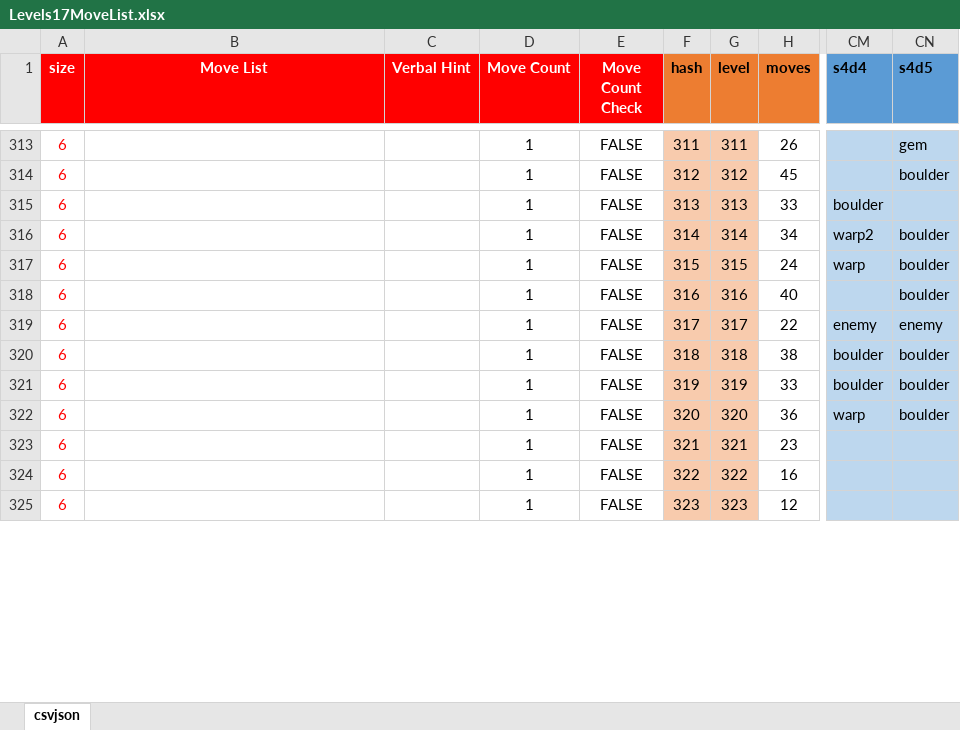
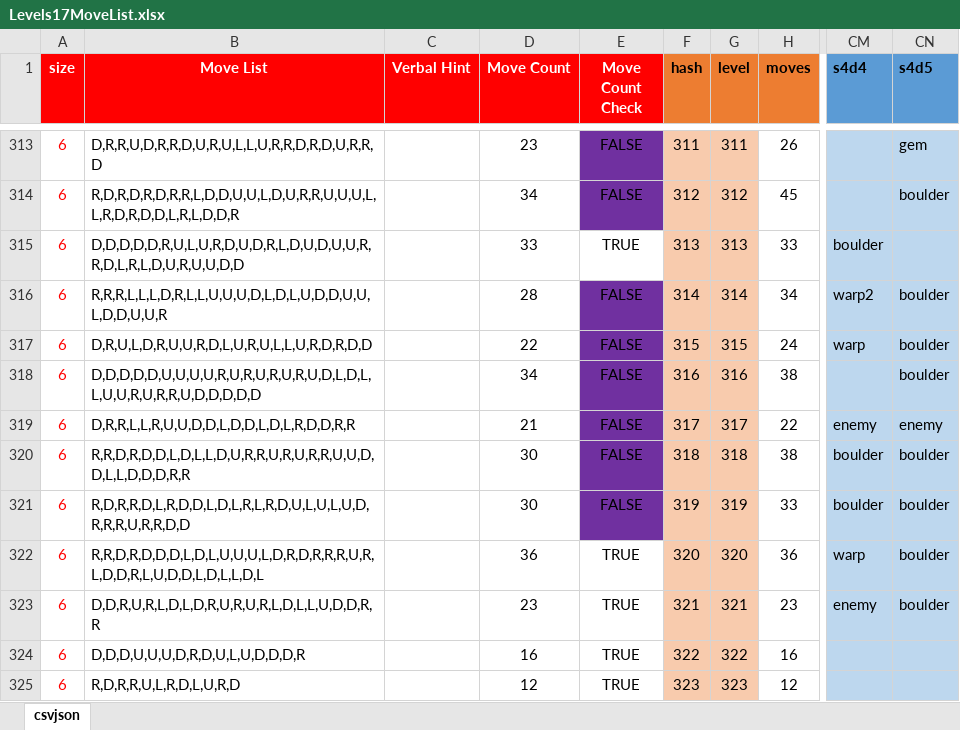
Before and after one commit to emchar1/PUZLBoy, an Excel workbook: JSON/Levels17MoveList.xlsx, sheet csvjson, drawn as a sheet; only a part is shown, gaps mark what is left out; values as stored, in another font and other column widths than the file's, no borders; the diff covers the shown part only; the diff names each change by its address in the sheet, - before the commit and + after, or states it on an @@ line.

Commit message:
Levels17MoveList: update moves through LV326. Sounds: add littlegirllaugh, scarymusicbox AudioManager: add littlegirllaugh, scarymusicbox GameboardSprite: add littlegirllaugh, scarymusicbox in spawnPrincessCapture(). Extend the fade duration of these sounds.

```diff
--- a/JSON/Levels17MoveList.xlsx (sheet csvjson)
+++ b/JSON/Levels17MoveList.xlsx (sheet csvjson)
-B313 (Move List): (empty)
+B313 (Move List): D,R,R,U,D,R,R,D,U,R,U,L,L,U,R,R,D,R,D,U,R,R,D
-D313 (Move Count): 1
+D313 (Move Count): 23
-E313:E314 fill: none
+E313:E314 fill: #7030A0
-B314 (Move List): (empty)
+B314 (Move List): R,D,R,D,R,D,R,R,L,D,D,U,U,L,D,U,R,R,U,U,U,L,L,R,D,R,D,D,L,R,L,D,D,R
-D314 (Move Count): 1
+D314 (Move Count): 34
-B315 (Move List): (empty)
+B315 (Move List): D,D,D,D,D,R,U,L,U,R,D,U,D,R,L,D,U,D,U,U,R,R,D,L,R,L,D,U,R,U,U,D,D
-D315 (Move Count): 1
+D315 (Move Count): 33
-E315 (Move Count Check): FALSE
+E315 (Move Count Check): TRUE
-B316 (Move List): (empty)
+B316 (Move List): R,R,R,L,L,L,D,R,L,L,U,U,U,D,L,D,L,U,D,D,U,U,L,D,D,U,U,R
-D316 (Move Count): 1
+D316 (Move Count): 28
-E316:E321 fill: none
+E316:E321 fill: #7030A0
-B317 (Move List): (empty)
+B317 (Move List): D,R,U,L,D,R,U,U,R,D,L,U,R,U,L,L,U,R,D,R,D,D
-D317 (Move Count): 1
+D317 (Move Count): 22
-B318 (Move List): (empty)
+B318 (Move List): D,D,D,D,D,U,U,U,U,R,U,R,U,R,U,R,U,D,L,D,L,L,U,U,R,U,R,R,U,D,D,D,D,D
-D318 (Move Count): 1
+D318 (Move Count): 34
-H318 (moves): 40
+H318 (moves): 38
-B319 (Move List): (empty)
+B319 (Move List): D,R,R,L,L,R,U,U,D,D,L,D,D,L,D,L,R,D,D,R,R
-D319 (Move Count): 1
+D319 (Move Count): 21
-B320 (Move List): (empty)
+B320 (Move List): R,R,D,R,D,D,L,D,L,L,D,U,R,R,U,R,U,R,R,U,U,D,D,L,L,D,D,D,R,R
-D320:D321 (Move Count): 1
+D320:D321 (Move Count): 30
-B321 (Move List): (empty)
+B321 (Move List): R,D,R,R,D,L,R,D,D,L,D,L,R,L,R,D,U,L,U,L,U,D,R,R,R,U,R,R,D,D
-B322 (Move List): (empty)
+B322 (Move List): R,R,D,R,D,D,D,L,D,L,U,U,U,L,D,R,D,R,R,R,U,R,L,D,D,R,L,U,D,D,L,D,L,L,D,L
-D322 (Move Count): 1
+D322 (Move Count): 36
-E322:E325 (Move Count Check): FALSE
+E322:E325 (Move Count Check): TRUE
-B323 (Move List): (empty)
+B323 (Move List): D,D,R,U,R,L,D,L,D,R,U,R,U,R,L,D,L,L,U,D,D,R,R
-D323 (Move Count): 1
+D323 (Move Count): 23
-CM323 (s4d4): (empty)
+CM323 (s4d4): enemy
-CN323 (s4d5): (empty)
+CN323 (s4d5): boulder
-B324 (Move List): (empty)
+B324 (Move List): D,D,D,U,U,U,D,R,D,U,L,U,D,D,D,R
-D324 (Move Count): 1
+D324 (Move Count): 16
-B325 (Move List): (empty)
+B325 (Move List): R,D,R,R,U,L,R,D,L,U,R,D
-D325 (Move Count): 1
+D325 (Move Count): 12
```
Also changed, not shown: 34 edited cells and cell formats elsewhere in this sheet, 5 other files.
